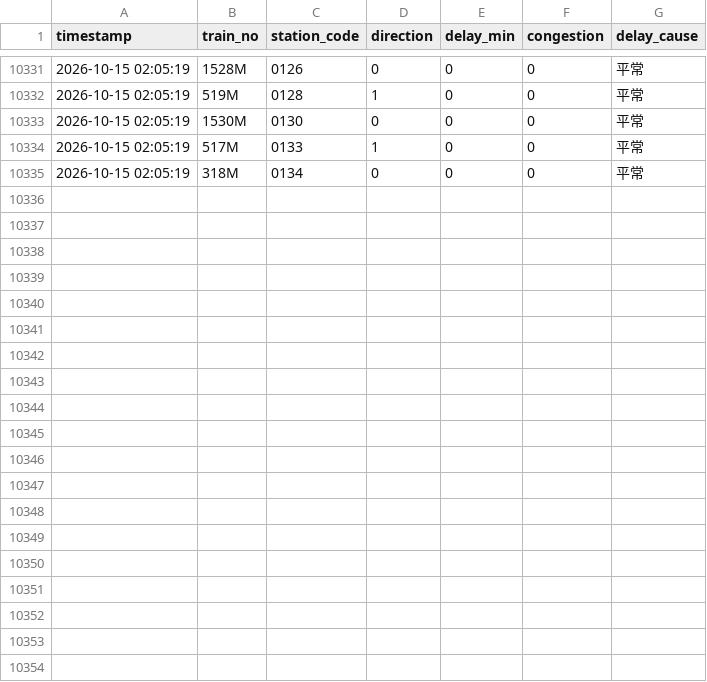
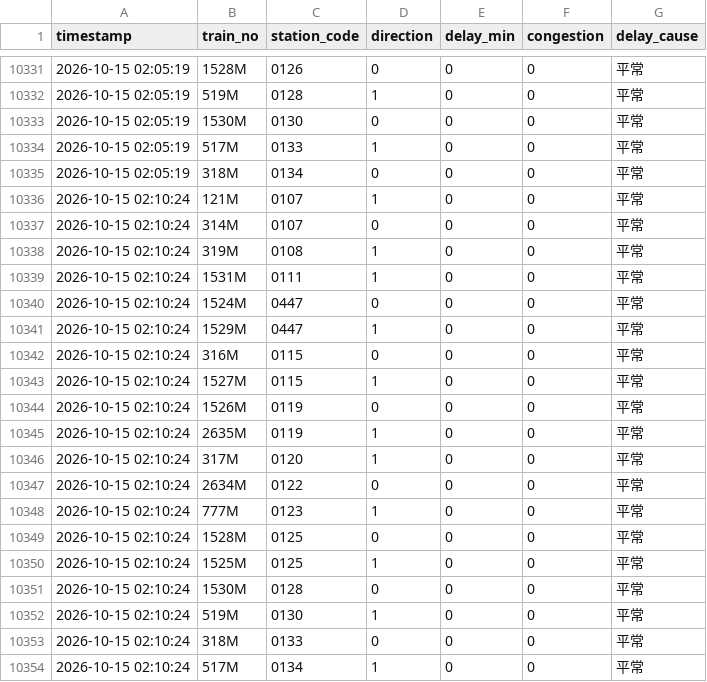
Before and after one commit to solemnban/JR_station_WeatherAPI, a CSV file: data/train_logs.csv, drawn as a sheet; only a part is shown, gaps mark what is left out.

```diff
--- a/data/train_logs.csv
+++ b/data/train_logs.csv
@@ -10335 +10335,20 @@ timestamp,train_no,station_code,direction,delay_min,congestion,delay_cause
 2026-10-15 02:05:19,318M,0134,0,0,0,平常
+2026-10-15 02:10:24,121M,0107,1,0,0,平常
+2026-10-15 02:10:24,314M,0107,0,0,0,平常
+2026-10-15 02:10:24,319M,0108,1,0,0,平常
+2026-10-15 02:10:24,1531M,0111,1,0,0,平常
+2026-10-15 02:10:24,1524M,0447,0,0,0,平常
+2026-10-15 02:10:24,1529M,0447,1,0,0,平常
+2026-10-15 02:10:24,316M,0115,0,0,0,平常
+2026-10-15 02:10:24,1527M,0115,1,0,0,平常
+2026-10-15 02:10:24,1526M,0119,0,0,0,平常
+2026-10-15 02:10:24,2635M,0119,1,0,0,平常
+2026-10-15 02:10:24,317M,0120,1,0,0,平常
+2026-10-15 02:10:24,2634M,0122,0,0,0,平常
+2026-10-15 02:10:24,777M,0123,1,0,0,平常
+2026-10-15 02:10:24,1528M,0125,0,0,0,平常
+2026-10-15 02:10:24,1525M,0125,1,0,0,平常
+2026-10-15 02:10:24,1530M,0128,0,0,0,平常
+2026-10-15 02:10:24,519M,0130,1,0,0,平常
+2026-10-15 02:10:24,318M,0133,0,0,0,平常
+2026-10-15 02:10:24,517M,0134,1,0,0,平常
```
